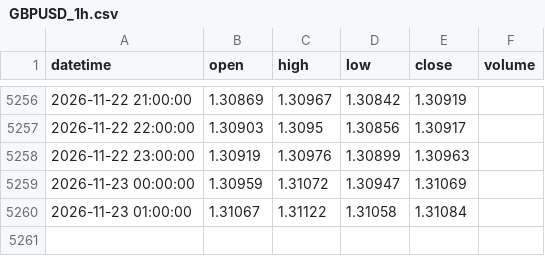
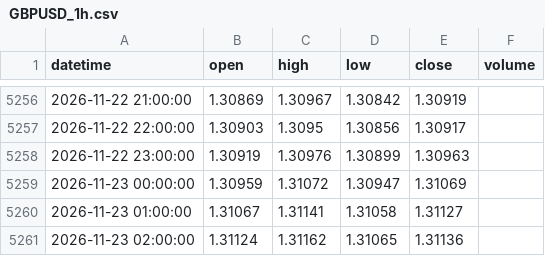
Before and after one commit to 9820amos44/Analysis-, a CSV file: data/GBPUSD_1h.csv, drawn as a sheet; only a part is shown, gaps mark what is left out.

Commit message:
update GBPUSD_1h.csv (2026-11-23 02:47 UTC)

```diff
--- a/data/GBPUSD_1h.csv
+++ b/data/GBPUSD_1h.csv
@@ -5259,2 +5259,3 @@ datetime,open,high,low,close,volume
 2026-11-23 00:00:00,1.30959,1.31072,1.30947,1.31069,
-2026-11-23 01:00:00,1.31067,1.31122,1.31058,1.31084,
+2026-11-23 01:00:00,1.31067,1.31141,1.31058,1.31127,
+2026-11-23 02:00:00,1.31124,1.31162,1.31065,1.31136,
```
